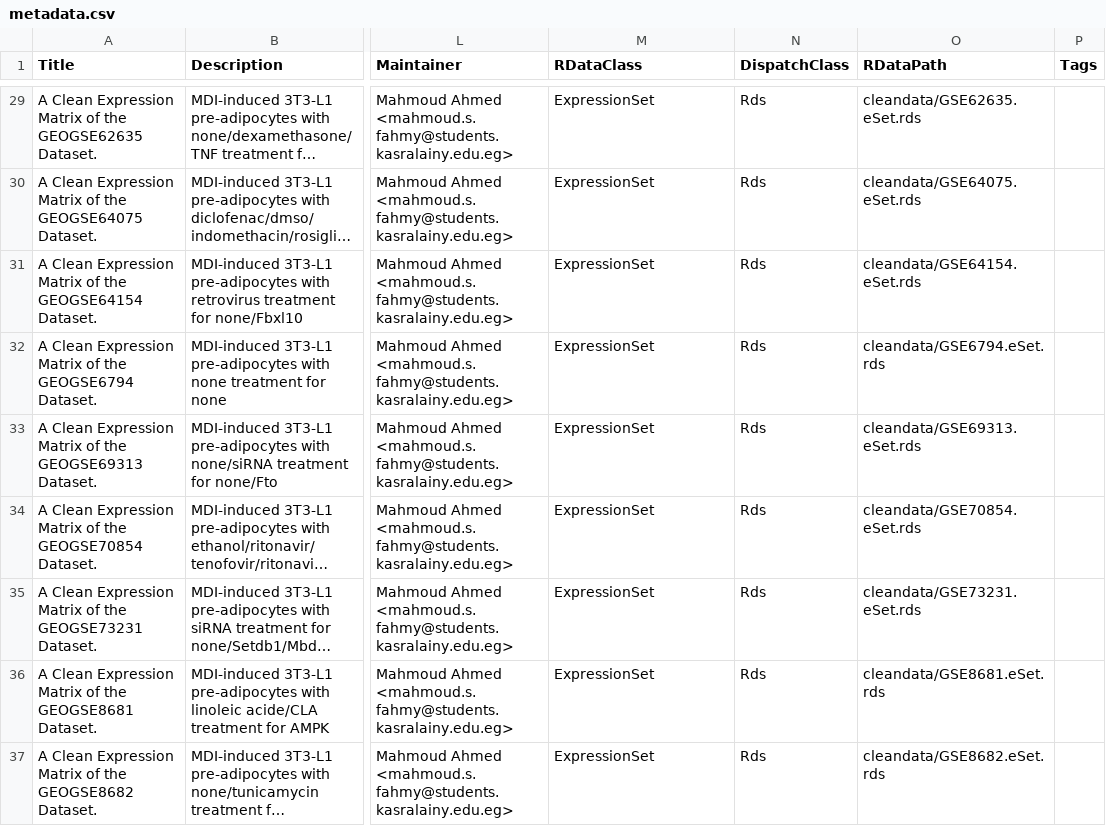
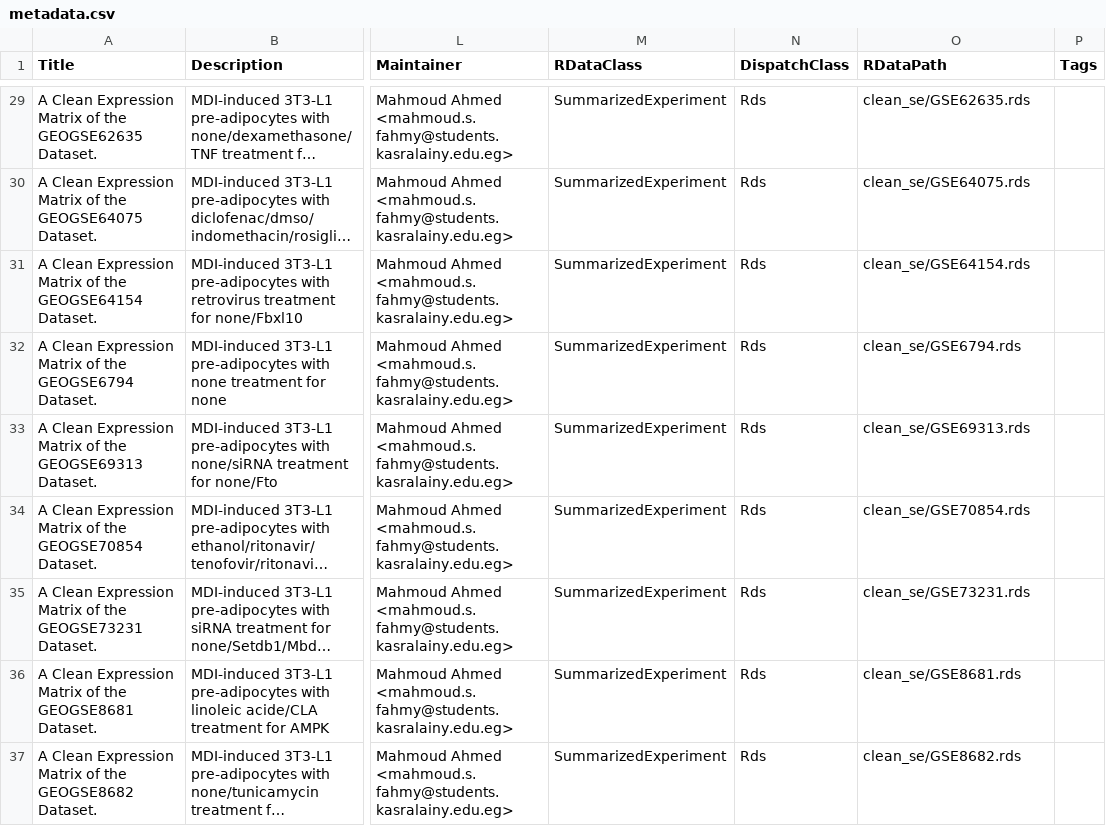
Before and after one commit to bioc/curatedAdipoArray, a CSV file: inst/extdata/metadata.csv, drawn as a sheet; only a part is shown, gaps mark what is left out; long unchanged cells end in …; the diff covers the shown part only; the diff names each change by its address in the sheet, - before the commit and + after, or states it on an @@ line.

Commit message:
Response to https://github.com/Bioconductor/Contributions/issues/1311#issuecomment-571372838         - Change license file to plain text         - Change expression sets to summarized experiment object         - Add links to related packages in the vignette

```diff
--- a/inst/extdata/metadata.csv
+++ b/inst/extdata/metadata.csv
-M29:M37 (RDataClass): ExpressionSet
+M29:M37 (RDataClass): SummarizedExperiment
-O29 (RDataPath): cleandata/GSE62635.eSet.rds
+O29 (RDataPath): clean_se/GSE62635.rds
-O30 (RDataPath): cleandata/GSE64075.eSet.rds
+O30 (RDataPath): clean_se/GSE64075.rds
-O31 (RDataPath): cleandata/GSE64154.eSet.rds
+O31 (RDataPath): clean_se/GSE64154.rds
-O32 (RDataPath): cleandata/GSE6794.eSet.rds
+O32 (RDataPath): clean_se/GSE6794.rds
-O33 (RDataPath): cleandata/GSE69313.eSet.rds
+O33 (RDataPath): clean_se/GSE69313.rds
-O34 (RDataPath): cleandata/GSE70854.eSet.rds
+O34 (RDataPath): clean_se/GSE70854.rds
-O35 (RDataPath): cleandata/GSE73231.eSet.rds
+O35 (RDataPath): clean_se/GSE73231.rds
-O36 (RDataPath): cleandata/GSE8681.eSet.rds
+O36 (RDataPath): clean_se/GSE8681.rds
-O37 (RDataPath): cleandata/GSE8682.eSet.rds
+O37 (RDataPath): clean_se/GSE8682.rds
```
Also changed, not shown: 81 edited cells elsewhere in this file, 7 other files.
